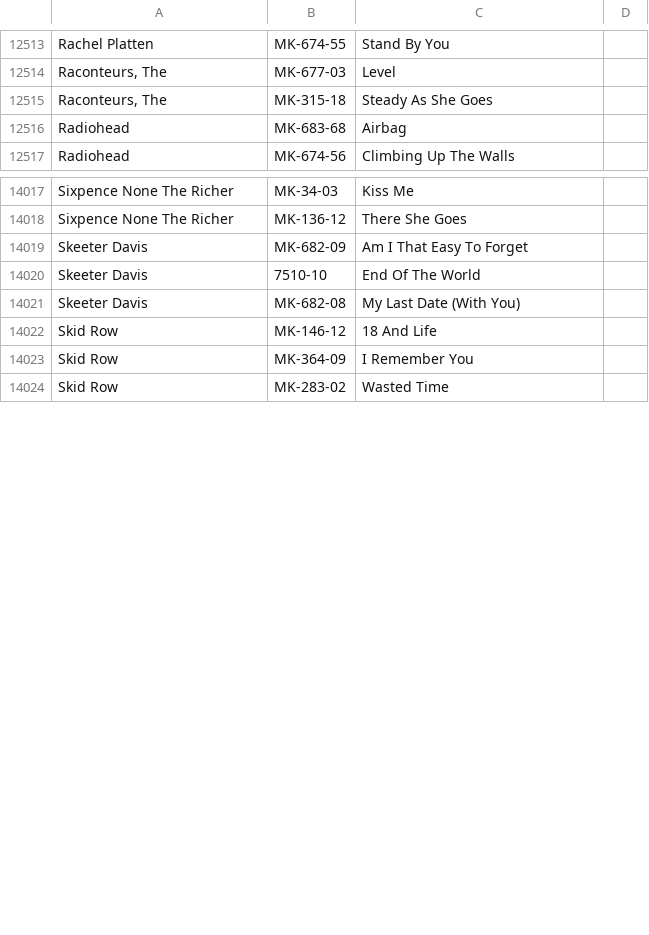
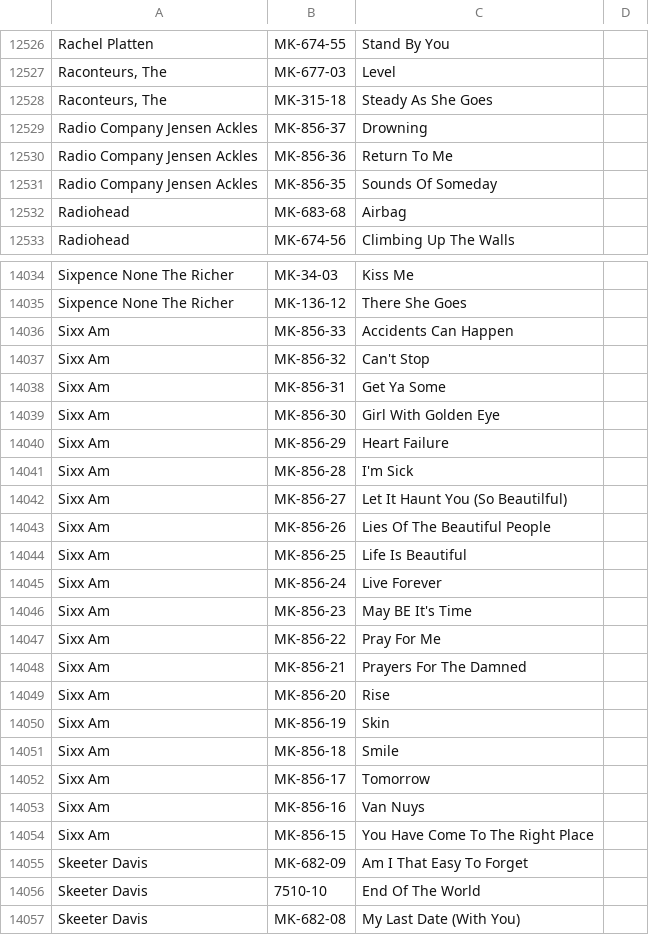
Before and after one commit to mikelexxultrakaraoke/mikelexxultrakaraoke.github.io, a CSV file: data/karaoke.csv, drawn as a sheet; only a part is shown, gaps mark what is left out; the shorter side is filled out with more unchanged rows; the diff covers the shown part only; the diff names each change by its address in the sheet, - before the commit and + after, or states it on an @@ line.

Commit message:
Update karaoke.csv

```diff
--- a/data/karaoke.csv
+++ b/data/karaoke.csv
+row 12529: Radio Company Jensen Ackles | MK-856-37 | Drowning
+row 12530: Radio Company Jensen Ackles | MK-856-36 | Return To Me
+row 12531: Radio Company Jensen Ackles | MK-856-35 | Sounds Of Someday
+row 14036: Sixx Am | MK-856-33 | Accidents Can Happen
+row 14037: Sixx Am | MK-856-32 | Can't Stop
+row 14038: Sixx Am | MK-856-31 | Get Ya Some
+row 14039: Sixx Am | MK-856-30 | Girl With Golden Eye
+row 14040: Sixx Am | MK-856-29 | Heart Failure
+row 14041: Sixx Am | MK-856-28 | I'm Sick
+row 14042: Sixx Am | MK-856-27 | Let It Haunt You (So Beautilful)
+row 14043: Sixx Am | MK-856-26 | Lies Of The Beautiful People
+row 14044: Sixx Am | MK-856-25 | Life Is Beautiful
+row 14045: Sixx Am | MK-856-24 | Live Forever
+row 14046: Sixx Am | MK-856-23 | May BE It's Time
+row 14047: Sixx Am | MK-856-22 | Pray For Me
+row 14048: Sixx Am | MK-856-21 | Prayers For The Damned
+row 14049: Sixx Am | MK-856-20 | Rise
+row 14050: Sixx Am | MK-856-19 | Skin
+row 14051: Sixx Am | MK-856-18 | Smile
+row 14052: Sixx Am | MK-856-17 | Tomorrow
+row 14053: Sixx Am | MK-856-16 | Van Nuys
+row 14054: Sixx Am | MK-856-15 | You Have Come To The Right Place
```
Also changed, not shown: 29 added rows, 2 removed rows and 2 edited cells elsewhere in this file.
